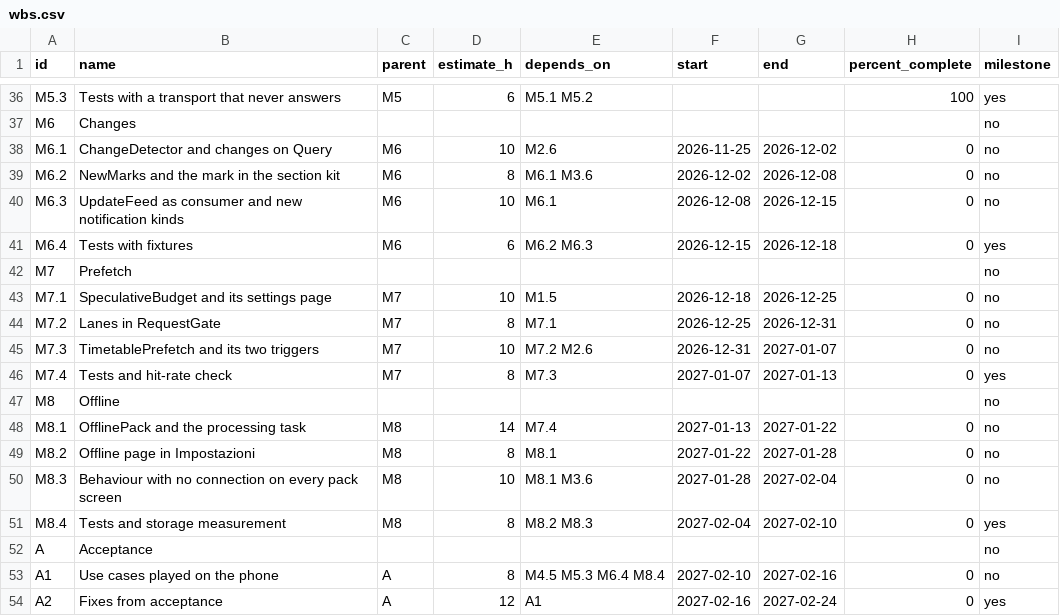
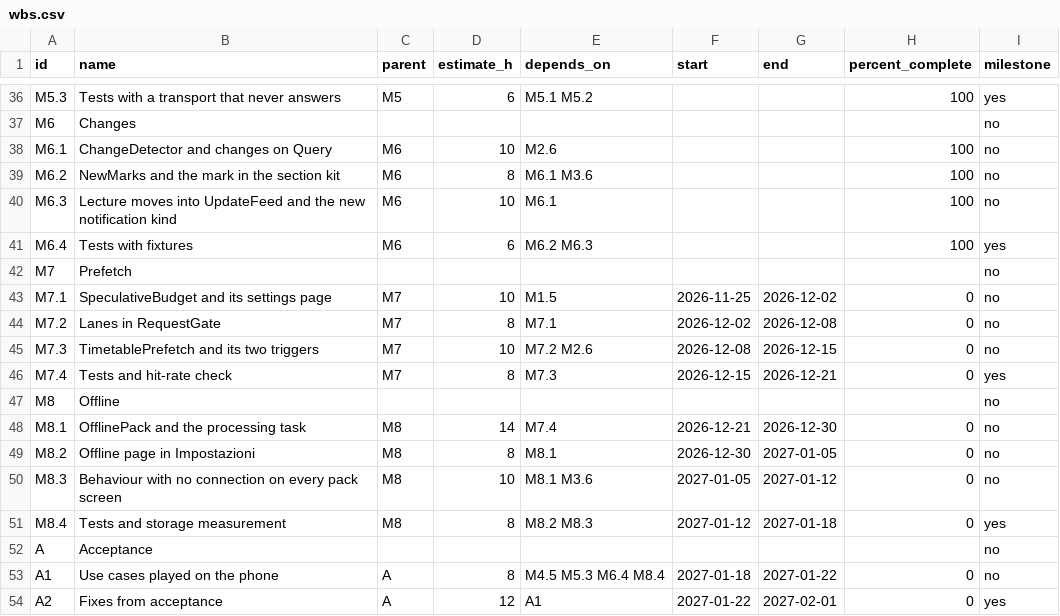
Before and after one commit to samuelesegrini/PoliVerse, a CSV file: docs/plan/data/wbs.csv, drawn as a sheet; only a part is shown, gaps mark what is left out.

```diff
--- a/docs/plan/data/wbs.csv
+++ b/docs/plan/data/wbs.csv
@@ -37,18 +37,18 @@ M5.3,Tests with a transport that never answers,M5,6,M5.1 M5.2,,,100,yes
 M6,Changes,,,,,,,no
-M6.1,ChangeDetector and changes on Query,M6,10,M2.6,2026-11-25,2026-12-02,0,no
-M6.2,NewMarks and the mark in the section kit,M6,8,M6.1 M3.6,2026-12-02,2026-12-08,0,no
-M6.3,UpdateFeed as consumer and new notification kinds,M6,10,M6.1,2026-12-08,2026-12-15,0,no
-M6.4,Tests with fixtures,M6,6,M6.2 M6.3,2026-12-15,2026-12-18,0,yes
+M6.1,ChangeDetector and changes on Query,M6,10,M2.6,,,100,no
+M6.2,NewMarks and the mark in the section kit,M6,8,M6.1 M3.6,,,100,no
+M6.3,Lecture moves into UpdateFeed and the new notification kind,M6,10,M6.1,,,100,no
+M6.4,Tests with fixtures,M6,6,M6.2 M6.3,,,100,yes
 M7,Prefetch,,,,,,,no
-M7.1,SpeculativeBudget and its settings page,M7,10,M1.5,2026-12-18,2026-12-25,0,no
-M7.2,Lanes in RequestGate,M7,8,M7.1,2026-12-25,2026-12-31,0,no
-M7.3,TimetablePrefetch and its two triggers,M7,10,M7.2 M2.6,2026-12-31,2027-01-07,0,no
-M7.4,Tests and hit-rate check,M7,8,M7.3,2027-01-07,2027-01-13,0,yes
+M7.1,SpeculativeBudget and its settings page,M7,10,M1.5,2026-11-25,2026-12-02,0,no
+M7.2,Lanes in RequestGate,M7,8,M7.1,2026-12-02,2026-12-08,0,no
+M7.3,TimetablePrefetch and its two triggers,M7,10,M7.2 M2.6,2026-12-08,2026-12-15,0,no
+M7.4,Tests and hit-rate check,M7,8,M7.3,2026-12-15,2026-12-21,0,yes
 M8,Offline,,,,,,,no
-M8.1,OfflinePack and the processing task,M8,14,M7.4,2027-01-13,2027-01-22,0,no
-M8.2,Offline page in Impostazioni,M8,8,M8.1,2027-01-22,2027-01-28,0,no
-M8.3,Behaviour with no connection on every pack screen,M8,10,M8.1 M3.6,2027-01-28,2027-02-04,0,no
-M8.4,Tests and storage measurement,M8,8,M8.2 M8.3,2027-02-04,2027-02-10,0,yes
+M8.1,OfflinePack and the processing task,M8,14,M7.4,2026-12-21,2026-12-30,0,no
+M8.2,Offline page in Impostazioni,M8,8,M8.1,2026-12-30,2027-01-05,0,no
+M8.3,Behaviour with no connection on every pack screen,M8,10,M8.1 M3.6,2027-01-05,2027-01-12,0,no
+M8.4,Tests and storage measurement,M8,8,M8.2 M8.3,2027-01-12,2027-01-18,0,yes
 A,Acceptance,,,,,,,no
-A1,Use cases played on the phone,A,8,M4.5 M5.3 M6.4 M8.4,2027-02-10,2027-02-16,0,no
-A2,Fixes from acceptance,A,12,A1,2027-02-16,2027-02-24,0,yes
+A1,Use cases played on the phone,A,8,M4.5 M5.3 M6.4 M8.4,2027-01-18,2027-01-22,0,no
+A2,Fixes from acceptance,A,12,A1,2027-01-22,2027-02-01,0,yes
```
Also changed, not shown: docs/plan/data/risks.csv, 10 other files.
